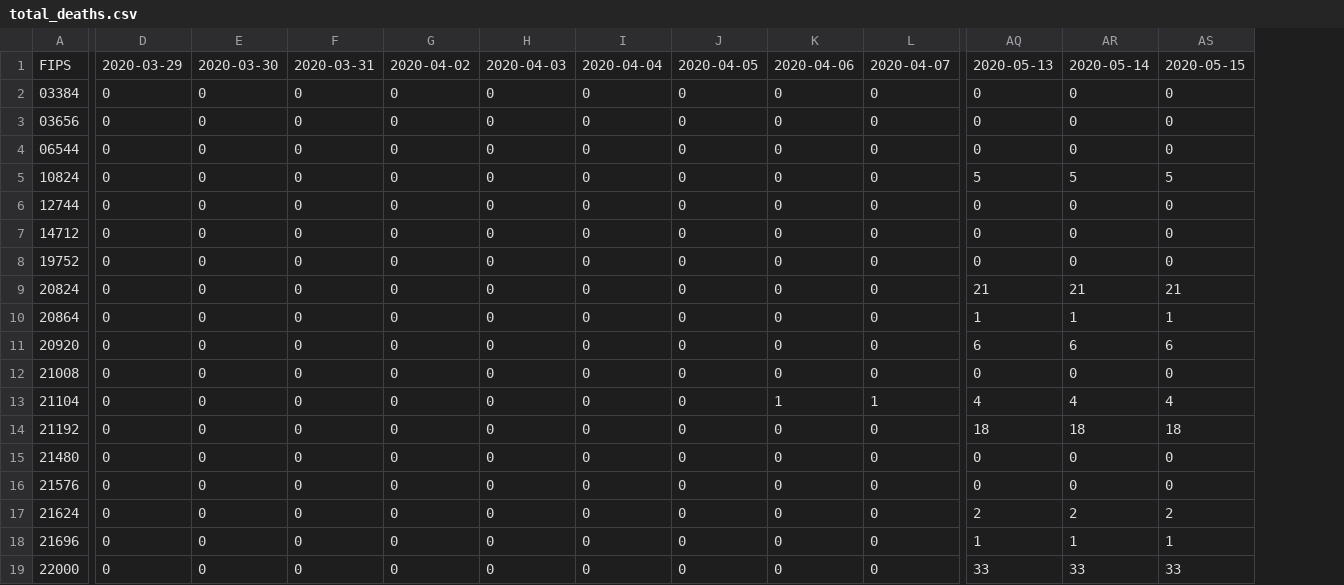
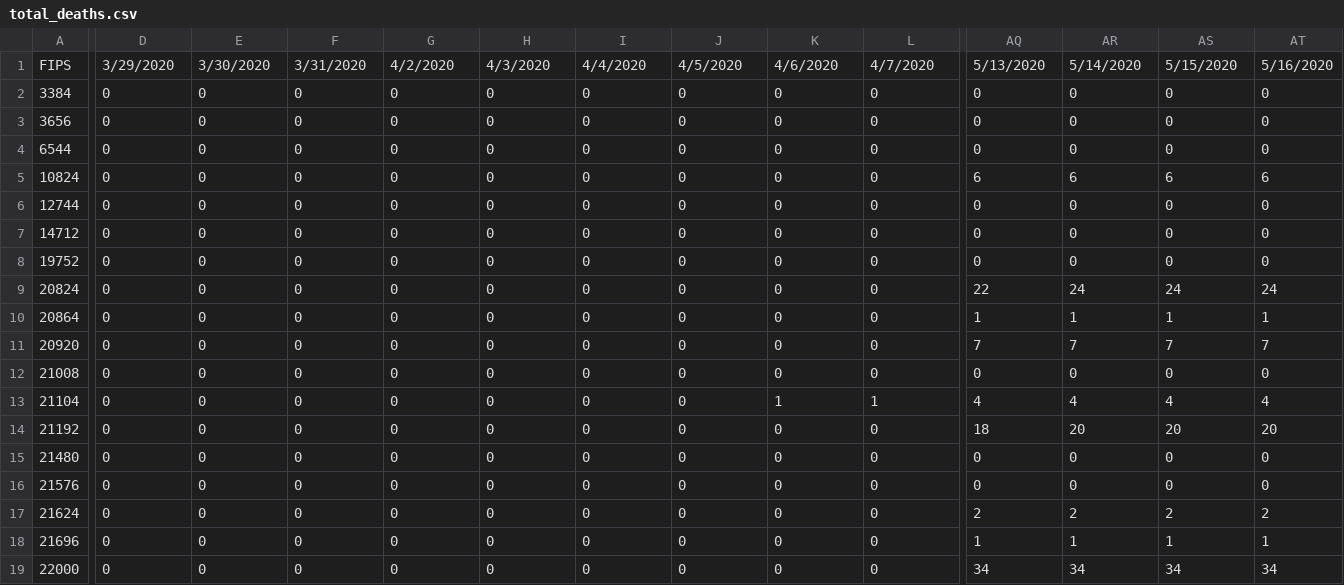
Before and after one commit to eloracm/chester-county-covid, a CSV file: total_deaths.csv, drawn as a sheet; only a part is shown, gaps mark what is left out; the diff covers the shown part only; the diff names each change by its address in the sheet, - before the commit and + after, or states it on an @@ line.

```diff
--- a/total_deaths.csv
+++ b/total_deaths.csv
+column AT, rows 1-19: 5/16/2020 | 0 | 0 | 0 | 6 | 0 | 0 | 0 | 24 | 1 | 7 | 0 | 4 | 20 | 0 | 0 | 2 | 1 | 34
-D1: 2020-03-29
+D1: 3/29/2020
-E1: 2020-03-30
+E1: 3/30/2020
-F1: 2020-03-31
+F1: 3/31/2020
-G1: 2020-04-02
+G1: 4/2/2020
-H1: 2020-04-03
+H1: 4/3/2020
-I1: 2020-04-04
+I1: 4/4/2020
-J1: 2020-04-05
+J1: 4/5/2020
-K1: 2020-04-06
+K1: 4/6/2020
-L1: 2020-04-07
+L1: 4/7/2020
-AQ1: 2020-05-13
+AQ1: 5/13/2020
-AR1: 2020-05-14
+AR1: 5/14/2020
-AS1: 2020-05-15
+AS1: 5/15/2020
-A2: 03384
+A2: 3384
-A3: 03656
+A3: 3656
-A4: 06544
+A4: 6544
-AQ5: 5
+AQ5: 6
-AR5: 5
+AR5: 6
-AS5: 5
+AS5: 6
-AQ9: 21
+AQ9: 22
-AR9: 21
+AR9: 24
-AS9: 21
+AS9: 24
-AQ11: 6
+AQ11: 7
-AR11: 6
+AR11: 7
-AS11: 6
+AS11: 7
-AR14: 18
+AR14: 20
-AS14: 18
+AS14: 20
-AQ19: 33
+AQ19: 34
-AR19: 33
+AR19: 34
-AS19: 33
+AS19: 34
```
Also changed, not shown: 65 edited cells elsewhere in this file, total_confirmed.csv.
